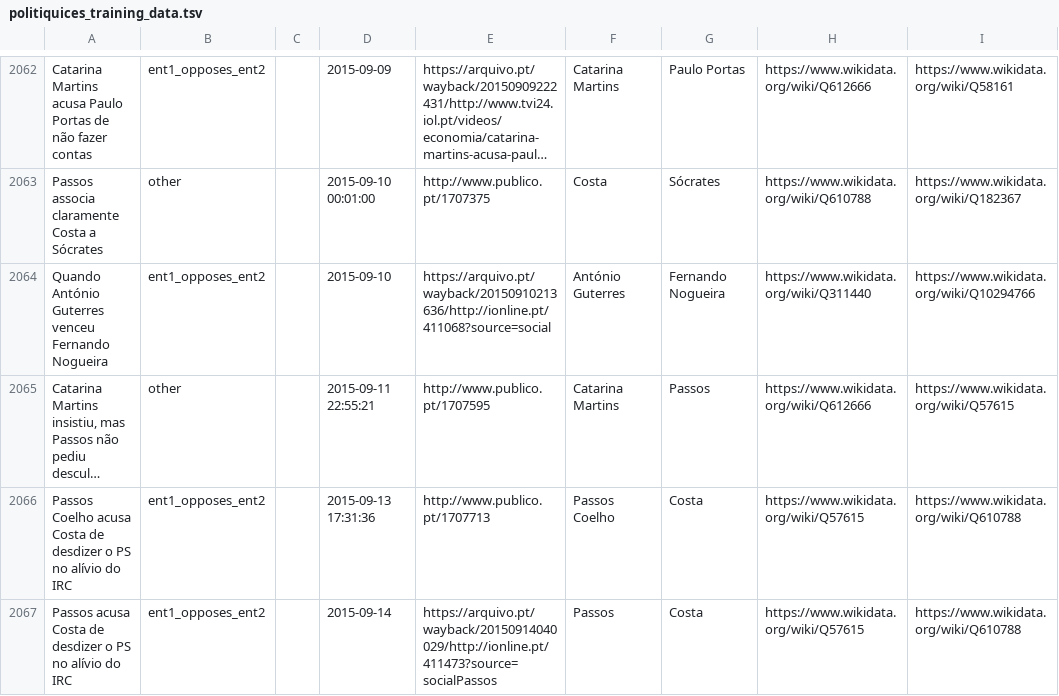
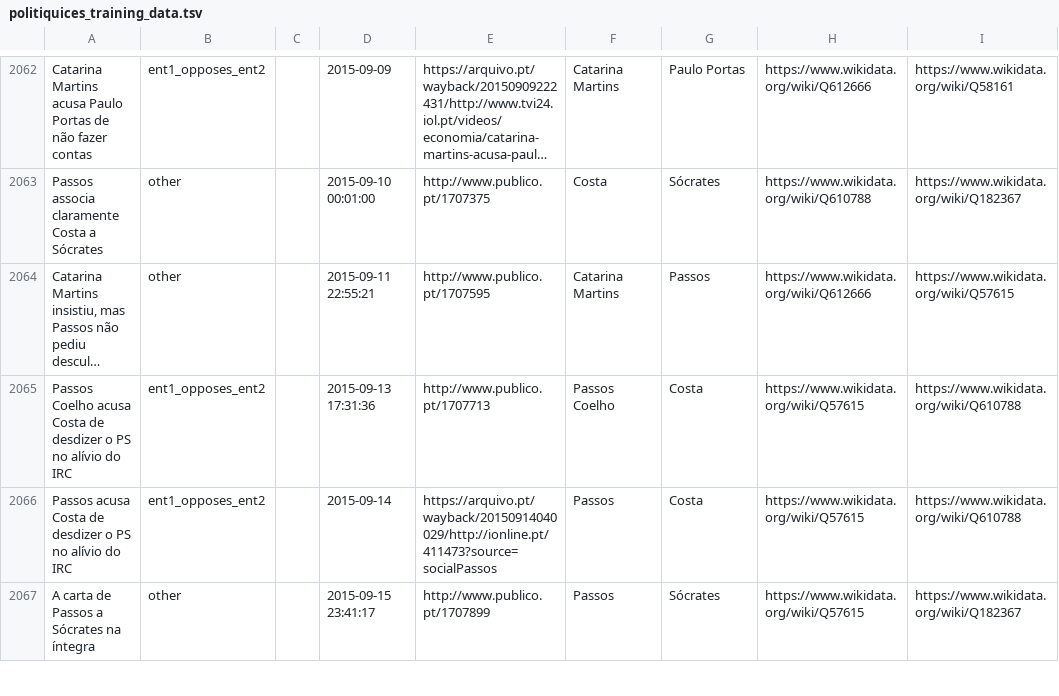
Before and after one commit to davidsbatista/politiquices, a TSV file: politiquices/politiquices_training_data.tsv, drawn as a sheet; only a part is shown, gaps mark what is left out; the shorter side is filled out with more unchanged rows; long unchanged cells end in …; the diff names each change by its address in the sheet, - before the commit and + after, or states it on an @@ line.

```diff
--- a/politiquices/politiquices_training_data.tsv
+++ b/politiquices/politiquices_training_data.tsv
-row 2064: Quando António Guterres venceu Fernando Nogueira | ent1_opposes_ent2 |  | 2015-09-10 | https://arquivo.pt/wayback/20150910213636/http://ionline.pt/411068?source=social | António Guterres | Fernando Nogueira | https://www.wikidata.org/wiki/Q311440 | https://www.wikidata.org/wiki/Q10294766
```
Also changed, not shown: 8 other files.
